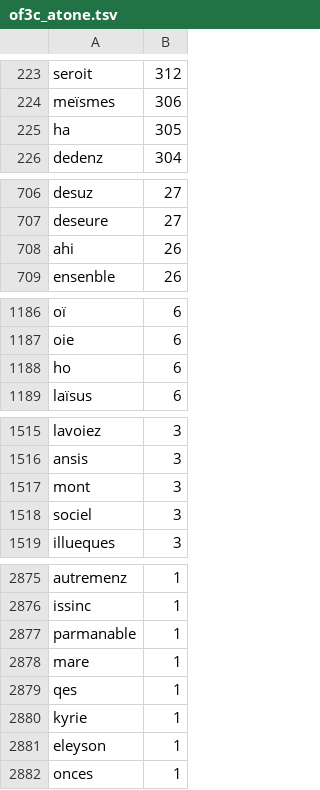
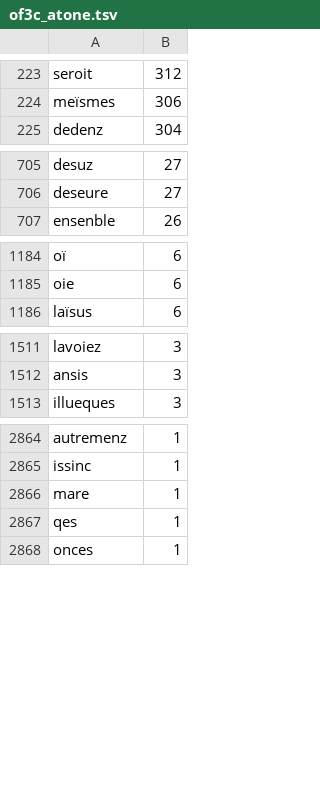
Before and after one commit to SupervisedStylometry/prosostyl, a TSV file: fro/of3c_atone.tsv, drawn as a sheet; only a part is shown, gaps mark what is left out; removed rows and columns are numbered as before the commit, all else as after; the diff covers the shown part only; the diff names each change by its address in the sheet, - before the commit and + after, or states it on an @@ line.

```diff
--- a/fro/of3c_atone.tsv
+++ b/fro/of3c_atone.tsv
-row 225: ha | 305
-row 708: ahi | 26
-row 1188: ho | 6
-row 1517: mont | 3
-row 1518: sociel | 3
-row 2877: parmanable | 1
-row 2880: kyrie | 1
-row 2881: eleyson | 1
```
Also changed, not shown: 1 added row and 7 removed rows elsewhere in this file, gt_fro_with_preds.tsv, 1 other file.
